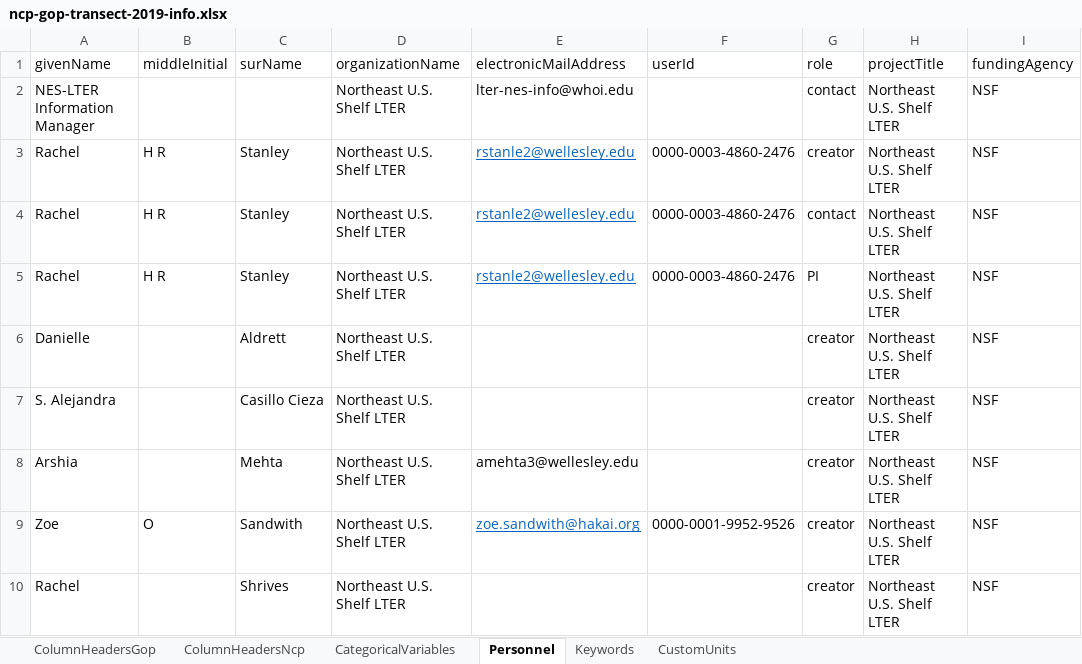
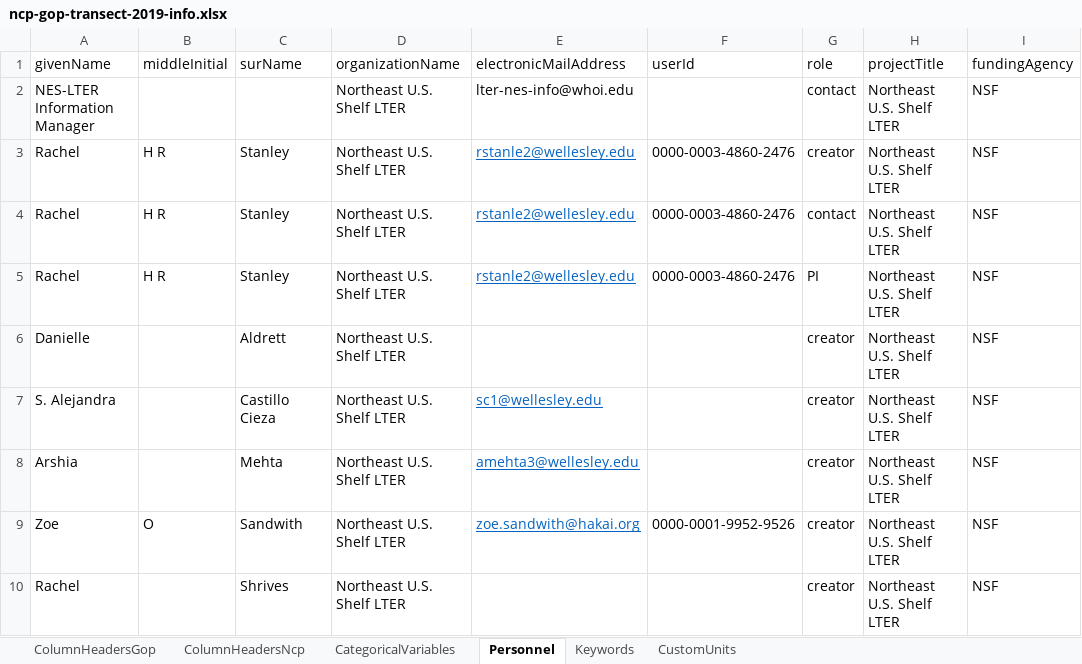
Before and after one commit to WHOIGit/nes-lter-eims-toi-ncp-gop, an Excel workbook: ncp-gop-transect-2019-pkg14/ncp-gop-transect-2019-info.xlsx, sheet Personnel, drawn as a sheet; only a part is shown; values as stored, in another font and other column widths than the file's, no borders; the diff names each change by its address in the sheet, - before the commit and + after, or states it on an @@ line.

```diff
--- a/ncp-gop-transect-2019-pkg14/ncp-gop-transect-2019-info.xlsx (sheet Personnel)
+++ b/ncp-gop-transect-2019-pkg14/ncp-gop-transect-2019-info.xlsx (sheet Personnel)
-C7 (surName): Casillo Cieza
+C7 (surName): Castillo Cieza
-E7 (electronicMailAddress): (empty)
+E7 (electronicMailAddress): sc1@wellesley.edu
@@ E8 underline: off → on, text colour: black → #0563C1 @@
```
Also changed, not shown: ncp-gop-transect-2020-pkg30/ncp-gop-transect-2020-info.xlsx, ncp-gop-transect-2021-pkg31/ncp-gop-transect-2021-info.xlsx, 10 other files.
